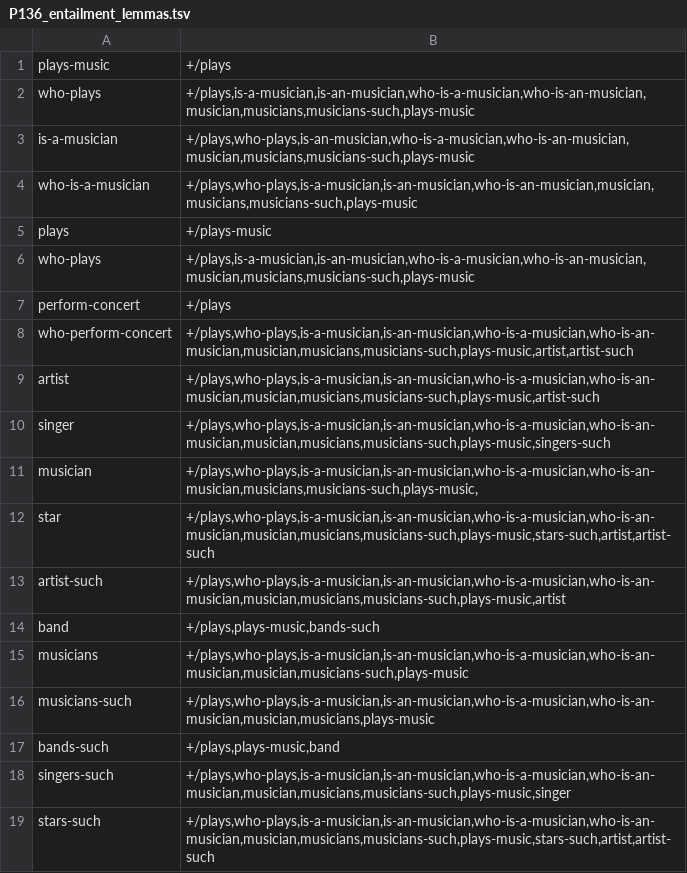
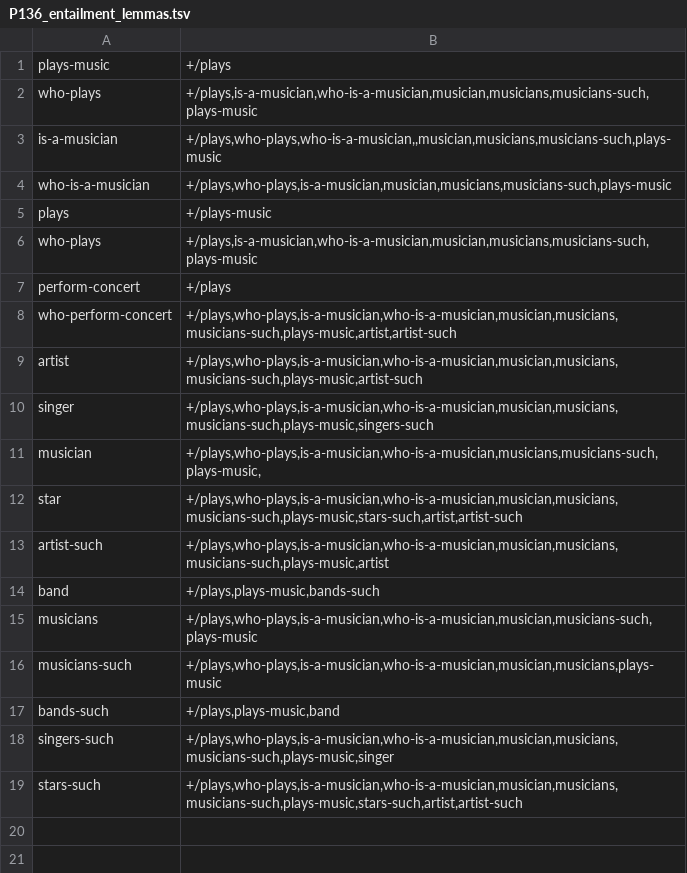
Before and after one commit to yanaiela/lm_meaning, a TSV file: data/pattern_data/P136_entailment_lemmas.tsv, drawn as a sheet.

Commit message:
Removing unused lemmas

```diff
--- a/data/pattern_data/P136_entailment_lemmas.tsv
+++ b/data/pattern_data/P136_entailment_lemmas.tsv
@@ -1,19 +1,19 @@
 plays-music	+/plays
-who-plays	+/plays,is-a-musician,is-an-musician,who-is-a-musician,who-is-an-musician,musician,musicians,musicians-such,plays-music
-is-a-musician	+/plays,who-plays,is-an-musician,who-is-a-musician,who-is-an-musician,musician,musicians,musicians-such,plays-music
-who-is-a-musician	+/plays,who-plays,is-a-musician,is-an-musician,who-is-an-musician,musician,musicians,musicians-such,plays-music
+who-plays	+/plays,is-a-musician,who-is-a-musician,musician,musicians,musicians-such,plays-music
+is-a-musician	+/plays,who-plays,who-is-a-musician,,musician,musicians,musicians-such,plays-music
+who-is-a-musician	+/plays,who-plays,is-a-musician,musician,musicians,musicians-such,plays-music
 plays	+/plays-music
-who-plays	+/plays,is-a-musician,is-an-musician,who-is-a-musician,who-is-an-musician,musician,musicians,musicians-such,plays-music
+who-plays	+/plays,is-a-musician,who-is-a-musician,musician,musicians,musicians-such,plays-music
 perform-concert	+/plays
-who-perform-concert	+/plays,who-plays,is-a-musician,is-an-musician,who-is-a-musician,who-is-an-musician,musician,musicians,musicians-such,plays-music,artist,artist-such
-artist	+/plays,who-plays,is-a-musician,is-an-musician,who-is-a-musician,who-is-an-musician,musician,musicians,musicians-such,plays-music,artist-such
-singer	+/plays,who-plays,is-a-musician,is-an-musician,who-is-a-musician,who-is-an-musician,musician,musicians,musicians-such,plays-music,singers-such
-musician	+/plays,who-plays,is-a-musician,is-an-musician,who-is-a-musician,who-is-an-musician,musicians,musicians-such,plays-music,
-star	+/plays,who-plays,is-a-musician,is-an-musician,who-is-a-musician,who-is-an-musician,musician,musicians,musicians-such,plays-music,stars-such,artist,artist-such
-artist-such	+/plays,who-plays,is-a-musician,is-an-musician,who-is-a-musician,who-is-an-musician,musician,musicians,musicians-such,plays-music,artist
+who-perform-concert	+/plays,who-plays,is-a-musician,who-is-a-musician,musician,musicians,musicians-such,plays-music,artist,artist-such
+artist	+/plays,who-plays,is-a-musician,who-is-a-musician,musician,musicians,musicians-such,plays-music,artist-such
+singer	+/plays,who-plays,is-a-musician,who-is-a-musician,musician,musicians,musicians-such,plays-music,singers-such
+musician	+/plays,who-plays,is-a-musician,who-is-a-musician,musicians,musicians-such,plays-music,
+star	+/plays,who-plays,is-a-musician,who-is-a-musician,musician,musicians,musicians-such,plays-music,stars-such,artist,artist-such
+artist-such	+/plays,who-plays,is-a-musician,who-is-a-musician,musician,musicians,musicians-such,plays-music,artist
 band	+/plays,plays-music,bands-such
-musicians	+/plays,who-plays,is-a-musician,is-an-musician,who-is-a-musician,who-is-an-musician,musician,musicians-such,plays-music
-musicians-such	+/plays,who-plays,is-a-musician,is-an-musician,who-is-a-musician,who-is-an-musician,musician,musicians,plays-music
+musicians	+/plays,who-plays,is-a-musician,who-is-a-musician,musician,musicians-such,plays-music
+musicians-such	+/plays,who-plays,is-a-musician,who-is-a-musician,musician,musicians,plays-music
 bands-such	+/plays,plays-music,band
-singers-such	+/plays,who-plays,is-a-musician,is-an-musician,who-is-a-musician,who-is-an-musician,musician,musicians,musicians-such,plays-music,singer
-stars-such	+/plays,who-plays,is-a-musician,is-an-musician,who-is-a-musician,who-is-an-musician,musician,musicians,musicians-such,plays-music,stars-such,artist,artist-such
+singers-such	+/plays,who-plays,is-a-musician,who-is-a-musician,musician,musicians,musicians-such,plays-music,singer
+stars-such	+/plays,who-plays,is-a-musician,who-is-a-musician,musician,musicians,musicians-such,plays-music,stars-such,artist,artist-such
```
